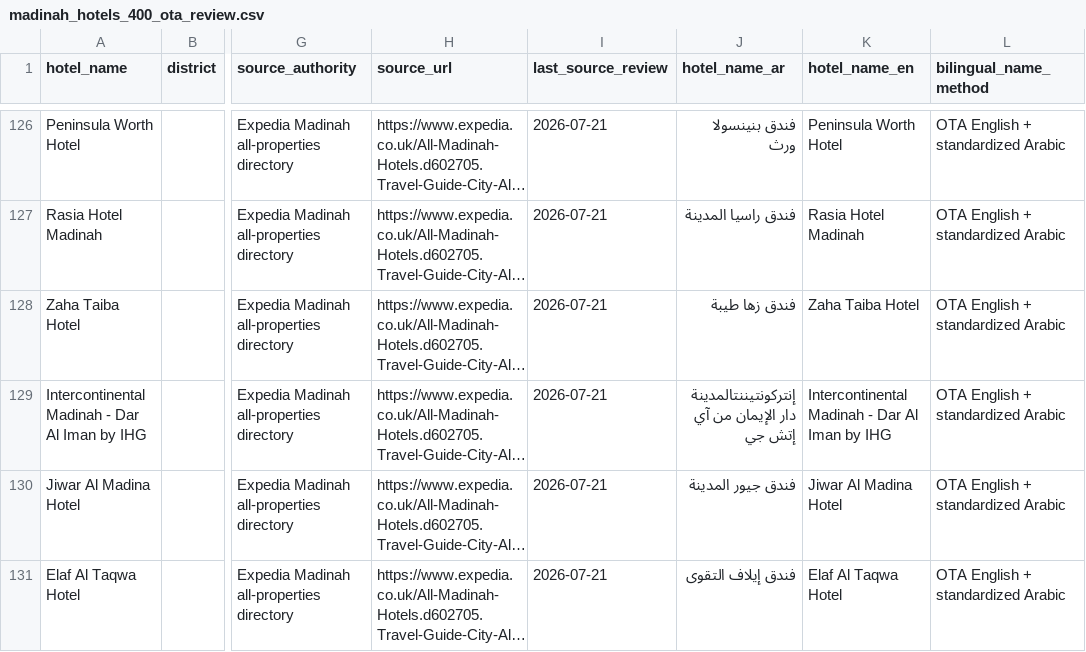
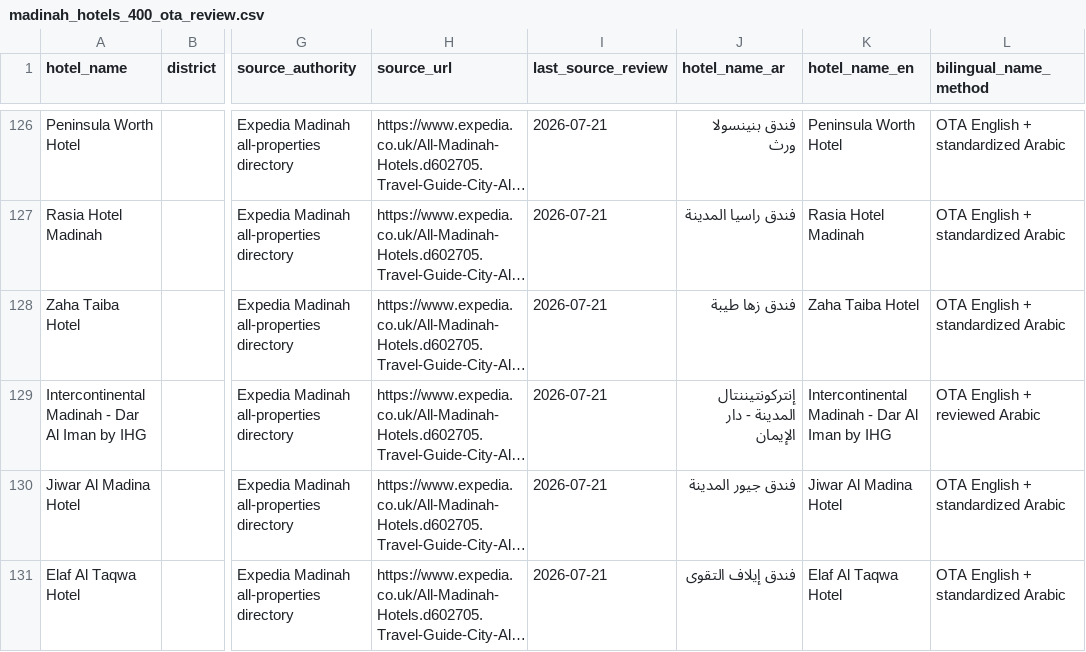
Before and after one commit to wafd222/wafd-one, a CSV file: wafd_one/reference_data/madinah_hotels_400_ota_review.csv, drawn as a sheet; only a part is shown, gaps mark what is left out; long unchanged cells end in …; the diff covers the shown part only; the diff names each change by its address in the sheet, - before the commit and + after, or states it on an @@ line.

```diff
--- a/wafd_one/reference_data/madinah_hotels_400_ota_review.csv
+++ b/wafd_one/reference_data/madinah_hotels_400_ota_review.csv
-J129 (hotel_name_ar): إنتركونتيننتالمدينة دار الإيمان من آي إتش جي
+J129 (hotel_name_ar): إنتركونتيننتال المدينة - دار الإيمان
-L129 (bilingual_name_method): OTA English + standardized Arabic
+L129 (bilingual_name_method): OTA English + reviewed Arabic
```
Also changed, not shown: 24 edited cells elsewhere in this file, 11 other files.
